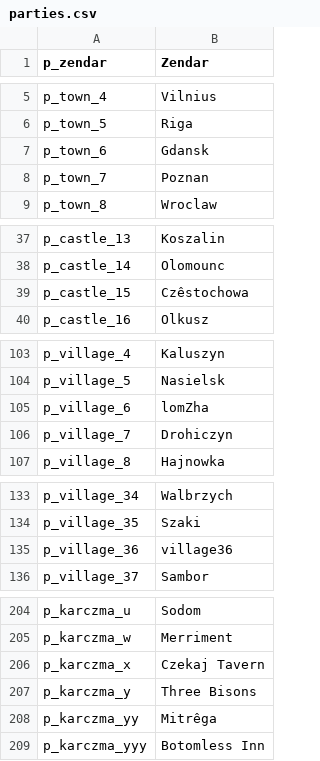
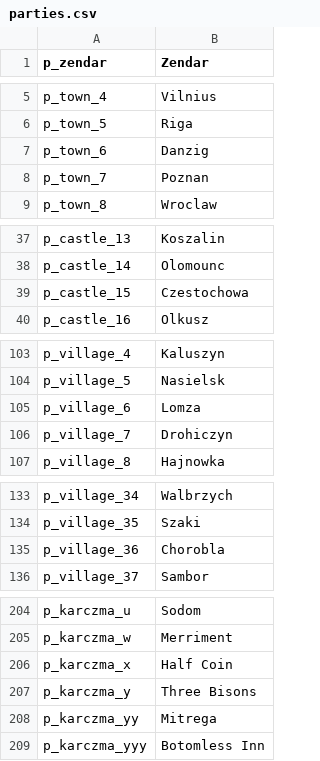
Before and after one commit to 1794/1794, a CSV file: Module/languages/en/parties.csv, drawn as a sheet; only a part is shown, gaps mark what is left out.

```diff
--- a/Module/languages/en/parties.csv
+++ b/Module/languages/en/parties.csv
@@ -6,3 +6,3 @@ p_town_4|Vilnius
 p_town_5|Riga
-p_town_6|Gdansk
+p_town_6|Danzig
 p_town_7|Poznan
@@ -38,3 +38,3 @@ p_castle_13|Koszalin
 p_castle_14|Olomounc
-p_castle_15|Czêstochowa
+p_castle_15|Czestochowa
 p_castle_16|Olkusz
@@ -104,3 +104,3 @@ p_village_4|Kaluszyn
 p_village_5|Nasielsk
-p_village_6|lomZha
+p_village_6|Lomza
 p_village_7|Drohiczyn
@@ -134,3 +134,3 @@ p_village_34|Walbrzych
 p_village_35|Szaki
-p_village_36|village36
+p_village_36|Chorobla
 p_village_37|Sambor
@@ -205,5 +205,5 @@ p_karczma_u|Sodom
 p_karczma_w|Merriment
-p_karczma_x|Czekaj Tavern
+p_karczma_x|Half Coin
 p_karczma_y|Three Bisons
-p_karczma_yy|Mitrêga
+p_karczma_yy|Mitrega
 p_karczma_yyy|Botomless Inn
```
Also changed, not shown: Module/languages/en/game_menus.csv, Module/languages/en/game_strings.csv, 3 other files.
